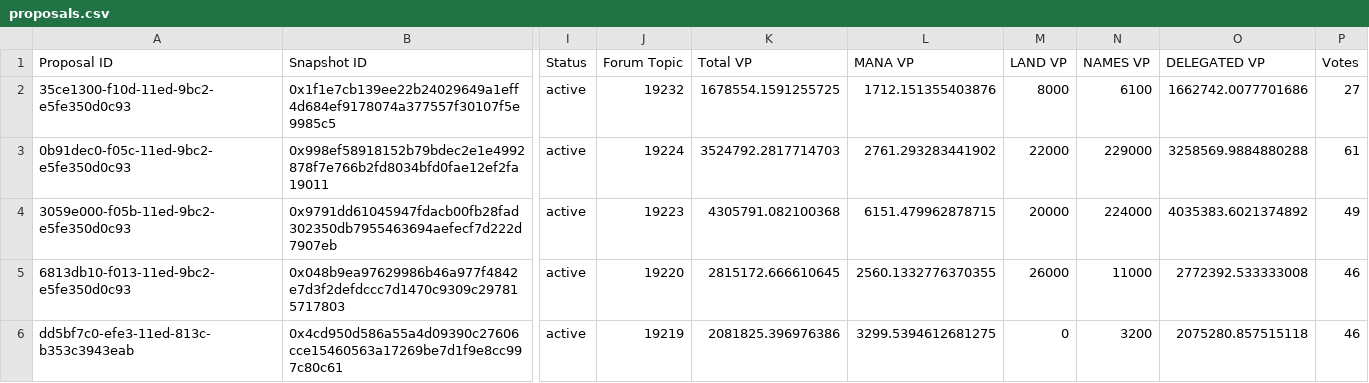
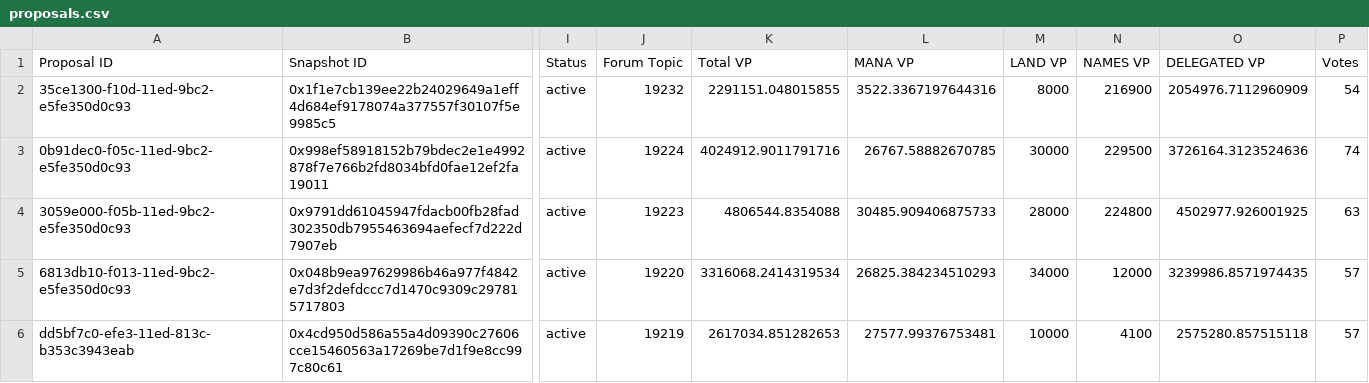
Before and after one commit to 1emu/transparency, a CSV file: proposals.csv, drawn as a sheet; only a part is shown, gaps mark what is left out; the diff covers the shown part only; the diff names each change by its address in the sheet, - before the commit and + after, or states it on an @@ line.

```diff
--- a/proposals.csv
+++ b/proposals.csv
-K2 (Total VP): 1678554.1591255725
+K2 (Total VP): 2291151.048015855
-L2 (MANA VP): 1712.151355403876
+L2 (MANA VP): 3522.3367197644316
-N2 (NAMES VP): 6100
+N2 (NAMES VP): 216900
-O2 (DELEGATED VP): 1662742.0077701686
+O2 (DELEGATED VP): 2054976.7112960909
-P2 (Votes): 27
+P2 (Votes): 54
-K3 (Total VP): 3524792.2817714703
+K3 (Total VP): 4024912.9011791716
-L3 (MANA VP): 2761.293283441902
+L3 (MANA VP): 26767.58882670785
-M3 (LAND VP): 22000
+M3 (LAND VP): 30000
-N3 (NAMES VP): 229000
+N3 (NAMES VP): 229500
-O3 (DELEGATED VP): 3258569.9884880288
+O3 (DELEGATED VP): 3726164.3123524636
-P3 (Votes): 61
+P3 (Votes): 74
-K4 (Total VP): 4305791.082100368
+K4 (Total VP): 4806544.8354088
-L4 (MANA VP): 6151.479962878715
+L4 (MANA VP): 30485.909406875733
-M4 (LAND VP): 20000
+M4 (LAND VP): 28000
-N4 (NAMES VP): 224000
+N4 (NAMES VP): 224800
-O4 (DELEGATED VP): 4035383.6021374892
+O4 (DELEGATED VP): 4502977.926001925
-P4 (Votes): 49
+P4 (Votes): 63
-K5 (Total VP): 2815172.666610645
+K5 (Total VP): 3316068.2414319534
-L5 (MANA VP): 2560.1332776370355
+L5 (MANA VP): 26825.384234510293
-M5 (LAND VP): 26000
+M5 (LAND VP): 34000
-N5 (NAMES VP): 11000
+N5 (NAMES VP): 12000
-O5 (DELEGATED VP): 2772392.533333008
+O5 (DELEGATED VP): 3239986.8571974435
-P5:P6 (Votes): 46
+P5:P6 (Votes): 57
-K6 (Total VP): 2081825.396976386
+K6 (Total VP): 2617034.851282653
-L6 (MANA VP): 3299.5394612681275
+L6 (MANA VP): 27577.99376753481
-M6 (LAND VP): 0
+M6 (LAND VP): 10000
-N6 (NAMES VP): 3200
+N6 (NAMES VP): 4100
-O6 (DELEGATED VP): 2075280.857515118
+O6 (DELEGATED VP): 2575280.857515118
```
Also changed, not shown: 55 edited cells elsewhere in this file, balances.csv, collections.csv, 16 other files.
